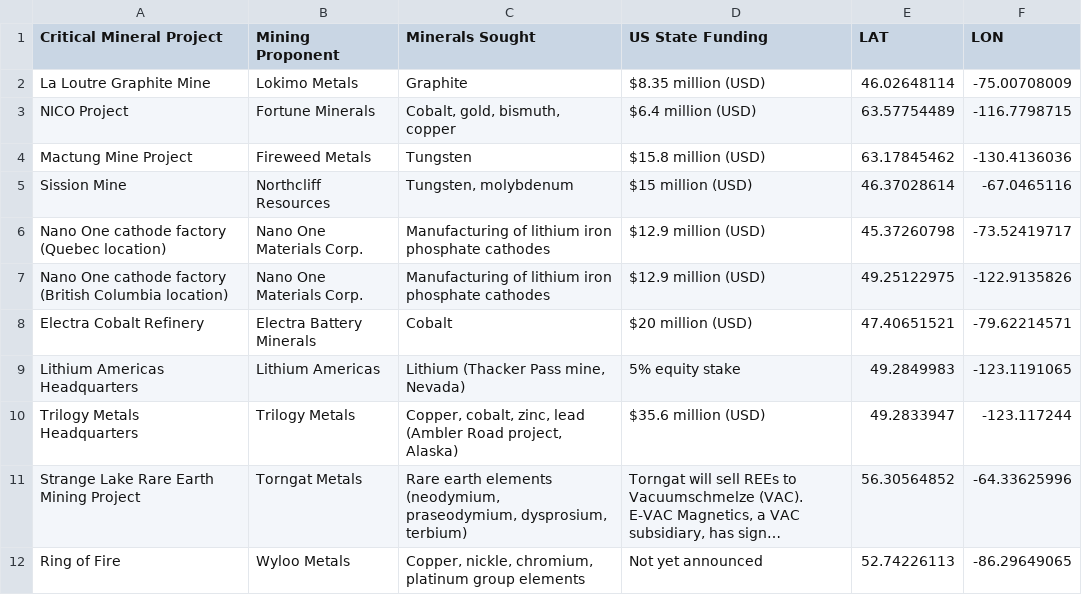
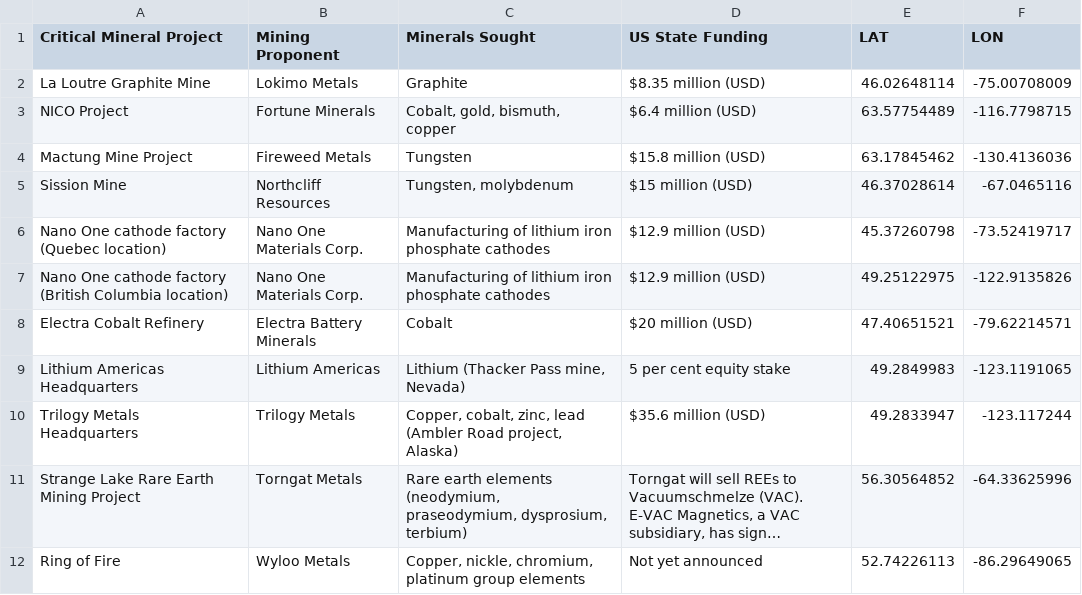
Before and after one commit to nankivell/pentagon_investment, a CSV file: pentagon_investment_map_data.csv, drawn as a sheet; long unchanged cells end in ….

```diff
--- a/pentagon_investment_map_data.csv
+++ b/pentagon_investment_map_data.csv
@@ -8,3 +8,3 @@ Nano One cathode factory (British Columbia location),Nano One Materials Corp.,Ma
 Electra Cobalt Refinery,Electra Battery Minerals,Cobalt,$20 million (USD),47.40651521,-79.62214571
-Lithium Americas Headquarters,Lithium Americas,"Lithium (Thacker Pass mine, Nevada)",5% equity stake,49.2849983,-123.1191065
+Lithium Americas Headquarters,Lithium Americas,"Lithium (Thacker Pass mine, Nevada)",5 per cent equity stake,49.2849983,-123.1191065
 Trilogy Metals Headquarters,Trilogy Metals,"Copper, cobalt, zinc, lead (Ambler Road project, Alaska)",$35.6 million (USD),49.2833947,-123.117244
```
Also changed, not shown: pentagon_investment_map_data_categorized.csv, 4 other files.
